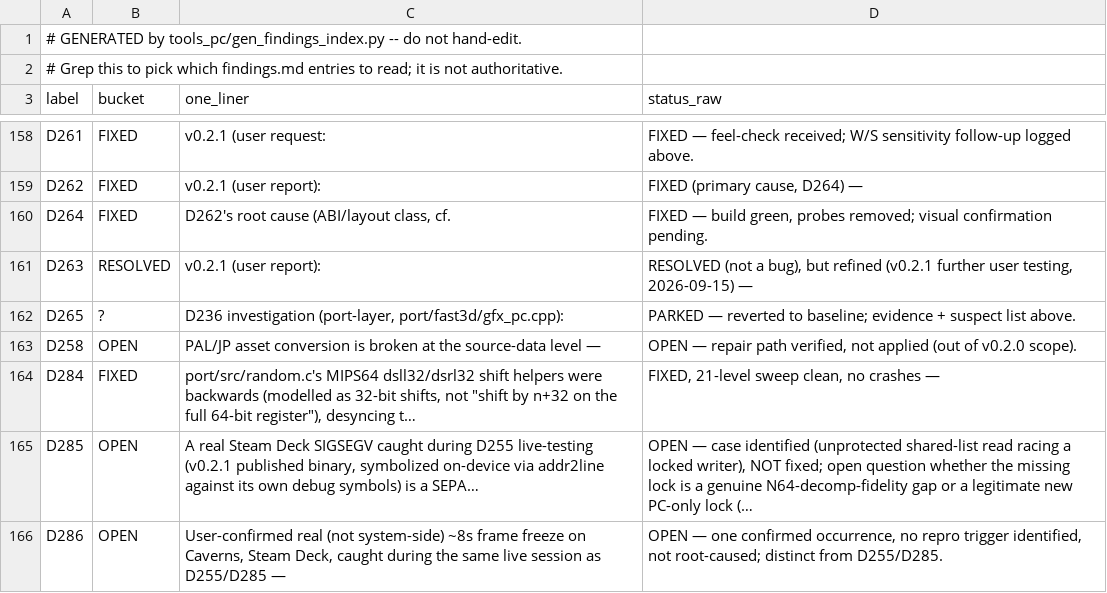
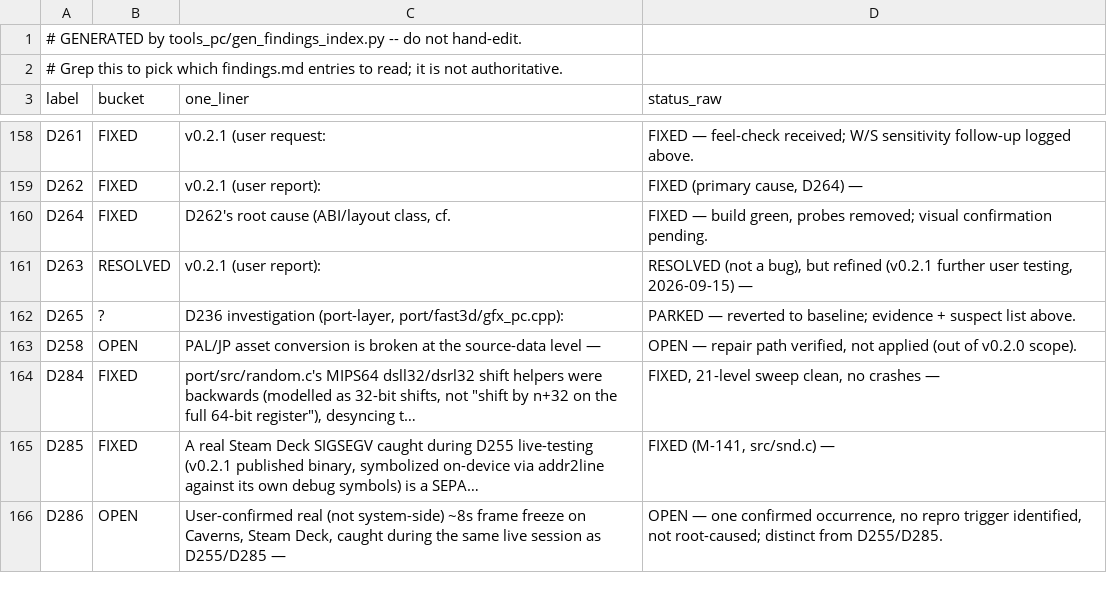
Before and after one commit to Sleepsong/goldeneye-pc-port, a CSV file: docs/dev/findings-index.csv, drawn as a sheet; only a part is shown, gaps mark what is left out.

```diff
--- a/docs/dev/findings-index.csv
+++ b/docs/dev/findings-index.csv
@@ -164,3 +164,3 @@ D258,OPEN,PAL/JP asset conversion is broken at the source-data level —,"OPEN
 D284,FIXED,"port/src/random.c's MIPS64 dsll32/dsrl32 shift helpers were backwards (modelled as 32-bit shifts, not ""shift by n+32 on the full 64-bit register""), desyncing t…","FIXED, 21-level sweep clean, no crashes —"
-D285,OPEN,"A real Steam Deck SIGSEGV caught during D255 live-testing (v0.2.1 published binary, symbolized on-device via addr2line against its own debug symbols) is a SEPA…","OPEN — case identified (unprotected shared-list read racing a locked writer), NOT fixed; open question whether the missing lock is a genuine N64-decomp-fidelity gap or a legitimate new PC-only lock (…"
+D285,FIXED,"A real Steam Deck SIGSEGV caught during D255 live-testing (v0.2.1 published binary, symbolized on-device via addr2line against its own debug symbols) is a SEPA…","FIXED (M-141, src/snd.c) —"
 D286,OPEN,"User-confirmed real (not system-side) ~8s frame freeze on Caverns, Steam Deck, caught during the same live session as D255/D285 —","OPEN — one confirmed occurrence, no repro trigger identified, not root-caused; distinct from D255/D285."
```
Also changed, not shown: 2 other files.
